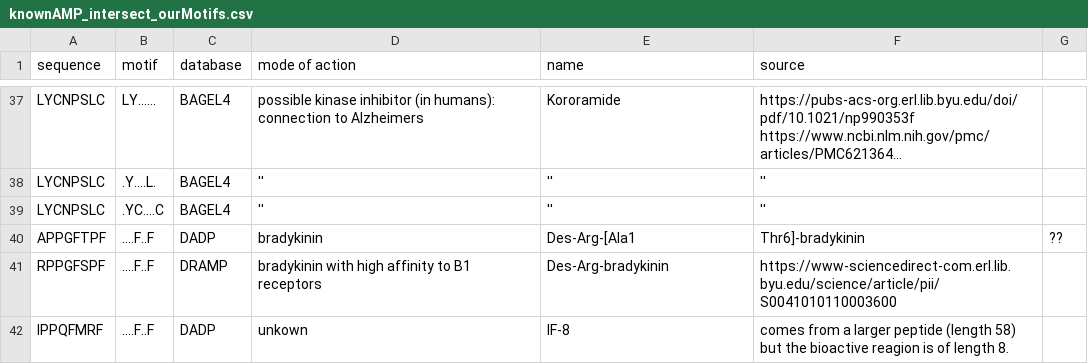
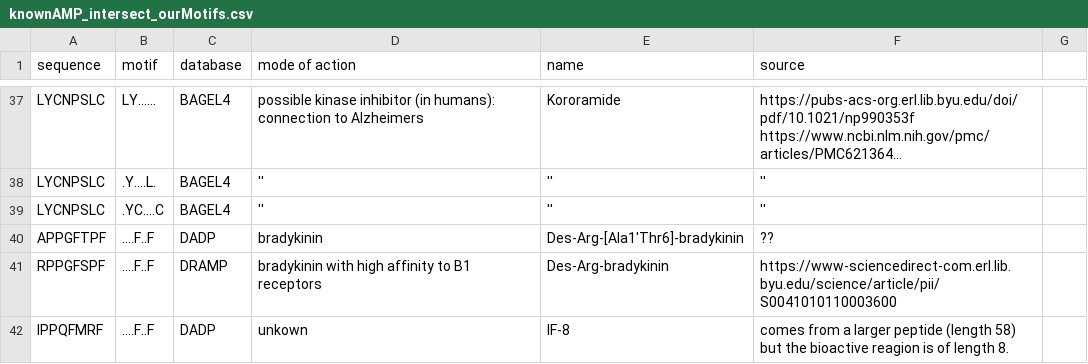
Before and after one commit to tjense25/pep-seq-pipeline, a CSV file: biological_significance/knownAMP_intersect_ourMotifs.csv, drawn as a sheet; only a part is shown, gaps mark what is left out; long unchanged cells end in ….

Commit message:
Update knownAMP_intersect_ourMotifs.csv

```diff
--- a/biological_significance/knownAMP_intersect_ourMotifs.csv
+++ b/biological_significance/knownAMP_intersect_ourMotifs.csv
@@ -39,3 +39,3 @@ LYCNPSLC,.Y....L.,BAGEL4,'','',''
 LYCNPSLC,.YC....C,BAGEL4,'','',''
-APPGFTPF,....F..F,DADP, bradykinin,Des-Arg-[Ala1,Thr6]-bradykinin, ??
+APPGFTPF,....F..F,DADP, bradykinin,Des-Arg-[Ala1'Thr6]-bradykinin, ??
 RPPGFSPF,....F..F,DRAMP, bradykinin with high affinity to B1 receptors,Des-Arg-bradykinin,https://www-sciencedirect-com.erl.lib.byu.edu/science/article/pii/S0041010110003600
```
